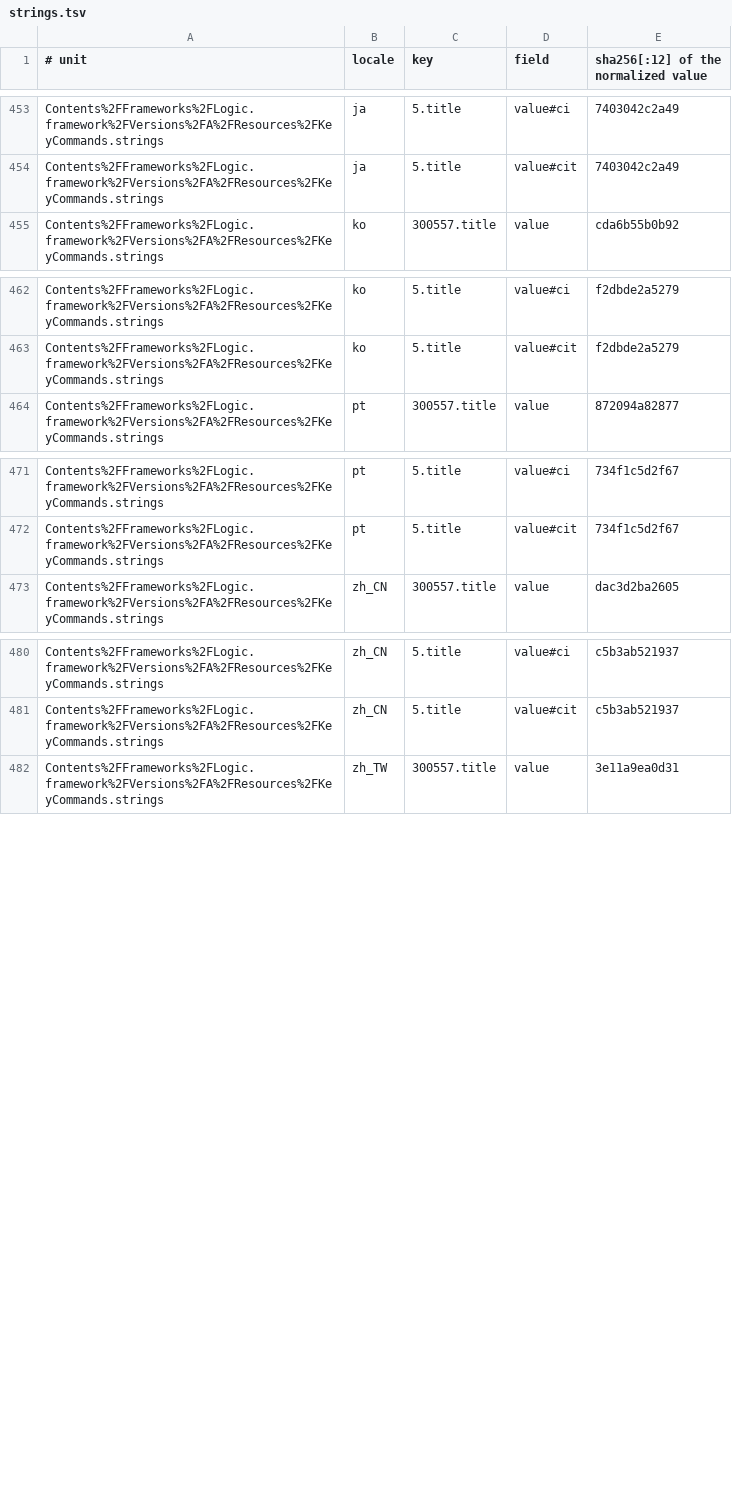
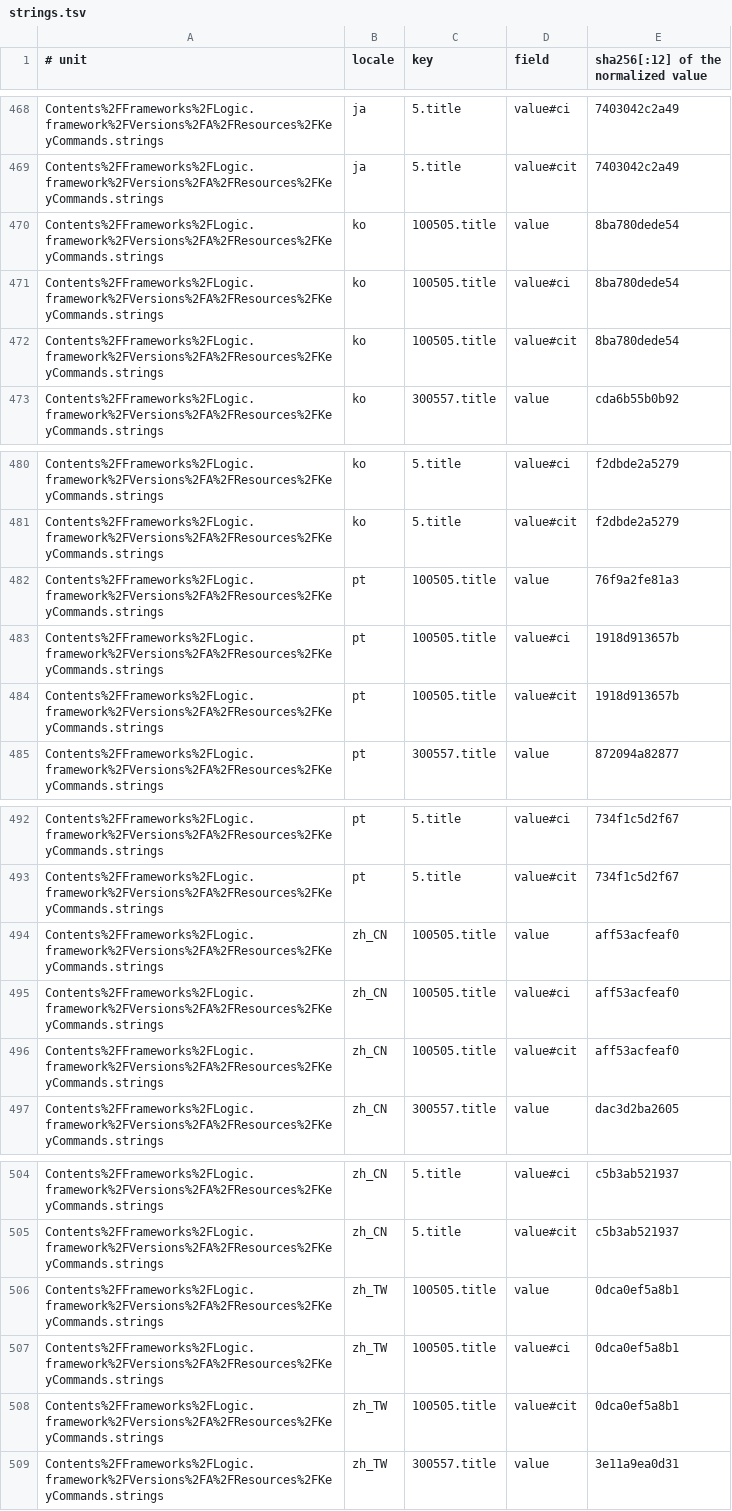
Before and after one commit to MongLong0214/logic-pro-mcp, a TSV file: docs/canon/index/strings.tsv, drawn as a sheet; only a part is shown, gaps mark what is left out; the diff covers the shown part only; the diff names each change by its address in the sheet, - before the commit and + after, or states it on an @@ line.

```diff
--- a/docs/canon/index/strings.tsv
+++ b/docs/canon/index/strings.tsv
+row 470: Contents%2FFrameworks%2FLogic.framework%2FVersions%2FA%2FResources%2FKeyCommands.strings | ko | 100505.title | value | 8ba780dede54
+row 471: Contents%2FFrameworks%2FLogic.framework%2FVersions%2FA%2FResources%2FKeyCommands.strings | ko | 100505.title | value#ci | 8ba780dede54
+row 472: Contents%2FFrameworks%2FLogic.framework%2FVersions%2FA%2FResources%2FKeyCommands.strings | ko | 100505.title | value#cit | 8ba780dede54
+row 482: Contents%2FFrameworks%2FLogic.framework%2FVersions%2FA%2FResources%2FKeyCommands.strings | pt | 100505.title | value | 76f9a2fe81a3
+row 483: Contents%2FFrameworks%2FLogic.framework%2FVersions%2FA%2FResources%2FKeyCommands.strings | pt | 100505.title | value#ci | 1918d913657b
+row 484: Contents%2FFrameworks%2FLogic.framework%2FVersions%2FA%2FResources%2FKeyCommands.strings | pt | 100505.title | value#cit | 1918d913657b
+row 494: Contents%2FFrameworks%2FLogic.framework%2FVersions%2FA%2FResources%2FKeyCommands.strings | zh_CN | 100505.title | value | aff53acfeaf0
+row 495: Contents%2FFrameworks%2FLogic.framework%2FVersions%2FA%2FResources%2FKeyCommands.strings | zh_CN | 100505.title | value#ci | aff53acfeaf0
+row 496: Contents%2FFrameworks%2FLogic.framework%2FVersions%2FA%2FResources%2FKeyCommands.strings | zh_CN | 100505.title | value#cit | aff53acfeaf0
+row 506: Contents%2FFrameworks%2FLogic.framework%2FVersions%2FA%2FResources%2FKeyCommands.strings | zh_TW | 100505.title | value | 0dca0ef5a8b1
+row 507: Contents%2FFrameworks%2FLogic.framework%2FVersions%2FA%2FResources%2FKeyCommands.strings | zh_TW | 100505.title | value#ci | 0dca0ef5a8b1
+row 508: Contents%2FFrameworks%2FLogic.framework%2FVersions%2FA%2FResources%2FKeyCommands.strings | zh_TW | 100505.title | value#cit | 0dca0ef5a8b1
```
Also changed, not shown: 15 added rows elsewhere in this file, docs/canon/ledger/casefold.tsv, docs/canon/ledger/presence.tsv, 5 other files.
